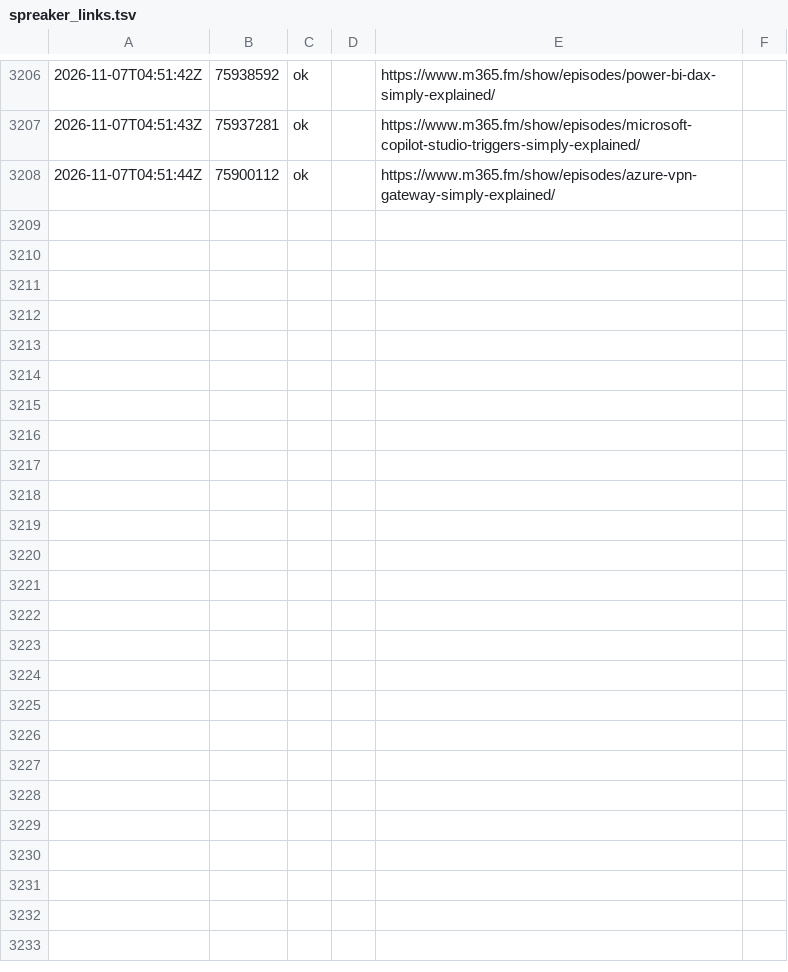
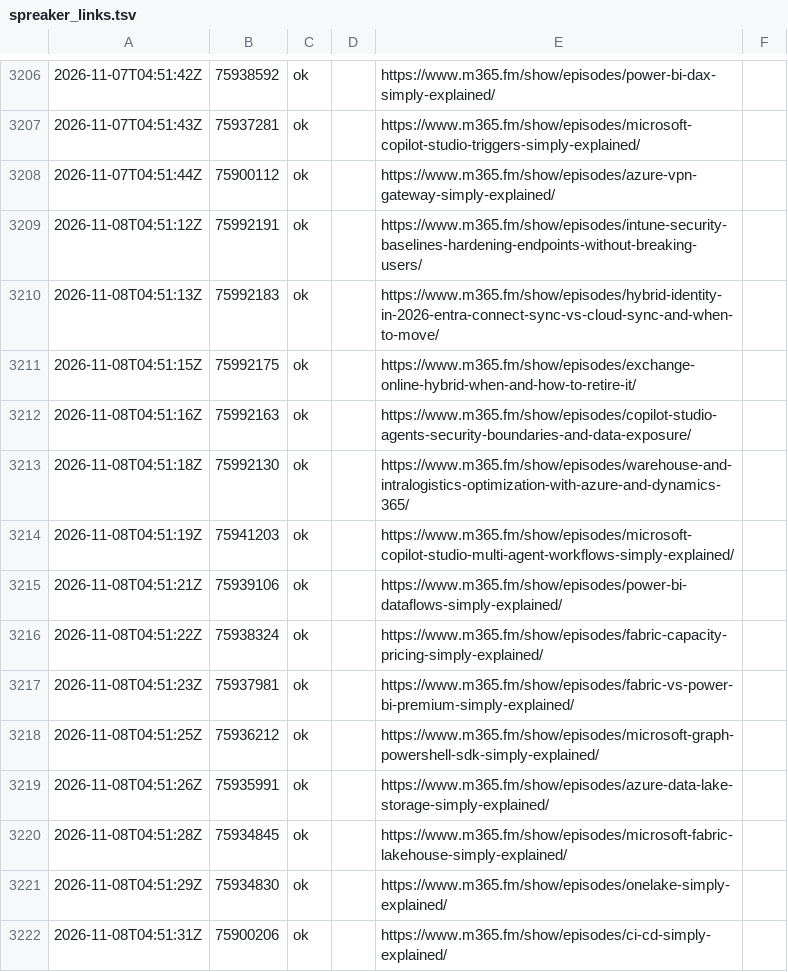
Before and after one commit to Mirko-Peters/m365-FM, a TSV file: data/spreaker_links.tsv, drawn as a sheet; only a part is shown, gaps mark what is left out; the diff names each change by its address in the sheet, - before the commit and + after, or states it on an @@ line.

```diff
--- a/data/spreaker_links.tsv
+++ b/data/spreaker_links.tsv
+row 3209: 2026-11-08T04:51:12Z | 75992191 | ok |  | https://www.m365.fm/show/episodes/intune-security-baselines-hardening-endpoints-without-breaking-users/
+row 3210: 2026-11-08T04:51:13Z | 75992183 | ok |  | https://www.m365.fm/show/episodes/hybrid-identity-in-2026-entra-connect-sync-vs-cloud-sync-and-when-to-move/
+row 3211: 2026-11-08T04:51:15Z | 75992175 | ok |  | https://www.m365.fm/show/episodes/exchange-online-hybrid-when-and-how-to-retire-it/
+row 3212: 2026-11-08T04:51:16Z | 75992163 | ok |  | https://www.m365.fm/show/episodes/copilot-studio-agents-security-boundaries-and-data-exposure/
+row 3213: 2026-11-08T04:51:18Z | 75992130 | ok |  | https://www.m365.fm/show/episodes/warehouse-and-intralogistics-optimization-with-azure-and-dynamics-365/
+row 3214: 2026-11-08T04:51:19Z | 75941203 | ok |  | https://www.m365.fm/show/episodes/microsoft-copilot-studio-multi-agent-workflows-simply-explained/
+row 3215: 2026-11-08T04:51:21Z | 75939106 | ok |  | https://www.m365.fm/show/episodes/power-bi-dataflows-simply-explained/
+row 3216: 2026-11-08T04:51:22Z | 75938324 | ok |  | https://www.m365.fm/show/episodes/fabric-capacity-pricing-simply-explained/
+row 3217: 2026-11-08T04:51:23Z | 75937981 | ok |  | https://www.m365.fm/show/episodes/fabric-vs-power-bi-premium-simply-explained/
+row 3218: 2026-11-08T04:51:25Z | 75936212 | ok |  | https://www.m365.fm/show/episodes/microsoft-graph-powershell-sdk-simply-explained/
+row 3219: 2026-11-08T04:51:26Z | 75935991 | ok |  | https://www.m365.fm/show/episodes/azure-data-lake-storage-simply-explained/
+row 3220: 2026-11-08T04:51:28Z | 75934845 | ok |  | https://www.m365.fm/show/episodes/microsoft-fabric-lakehouse-simply-explained/
+row 3221: 2026-11-08T04:51:29Z | 75934830 | ok |  | https://www.m365.fm/show/episodes/onelake-simply-explained/
+row 3222: 2026-11-08T04:51:31Z | 75900206 | ok |  | https://www.m365.fm/show/episodes/ci-cd-simply-explained/
```
Also changed, not shown: 2 other files.
